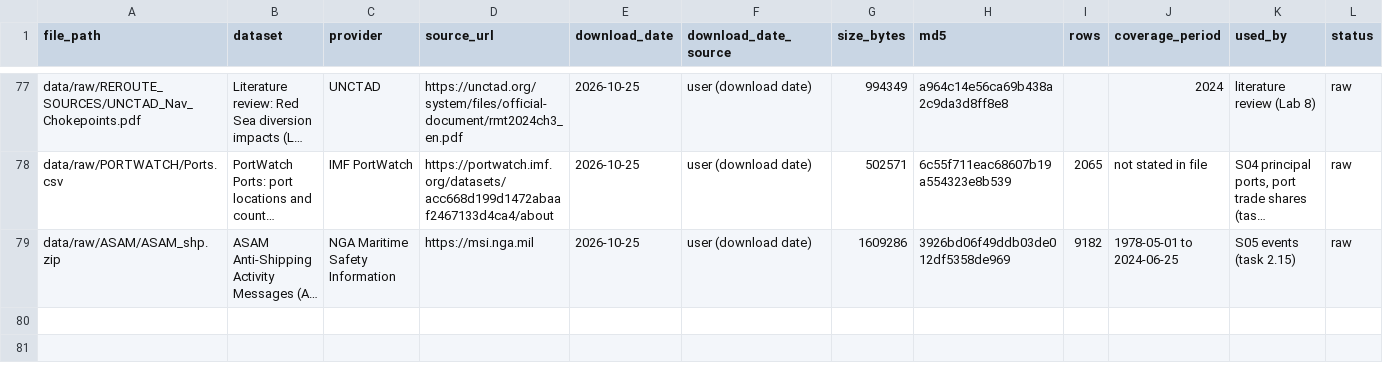
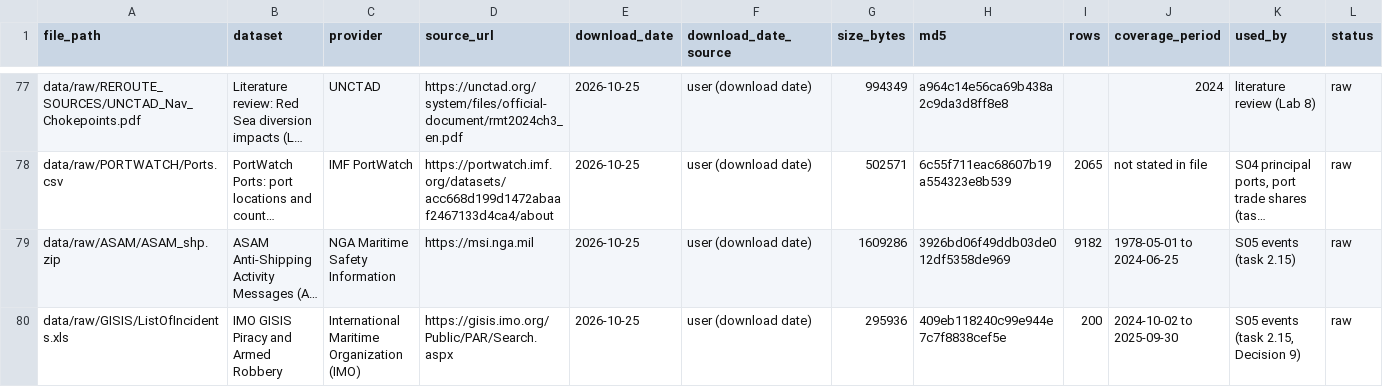
Before and after one commit to gmahoney-gis/ree-chokepoints, a CSV file: data/raw/MANIFEST.csv, drawn as a sheet; only a part is shown, gaps mark what is left out; long unchanged cells end in …; rows hold the shown columns only; the diff names each change by its address in the sheet, - before the commit and + after, or states it on an @@ line.

```diff
--- a/data/raw/MANIFEST.csv
+++ b/data/raw/MANIFEST.csv
+row 80: data/raw/GISIS/ListOfIncidents.xls | IMO GISIS Piracy and Armed Robbery | International Maritime Organization (IMO) | https://gisis.imo.org/Public/PAR/Search.aspx | 2026-10-25 | user (download date) | 295936 | 409eb118240c99e944e7c7f8838cef5e | 200 | 2024-10-02 to 2025-09-30 | S05 events (task 2.15, Decision 9) | raw
```
Also changed, not shown: 2 other files.
